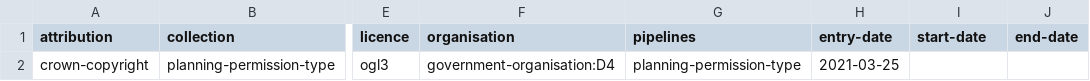
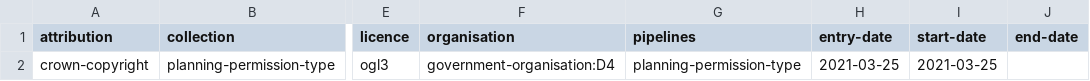
Before and after one commit to digital-land/planning-permission-type-collection, a CSV file: collection/source.csv, drawn as a sheet; only a part is shown, gaps mark what is left out; the diff names each change by its address in the sheet, - before the commit and + after, or states it on an @@ line.

Commit message:
Add missing start-date to source

```diff
--- a/collection/source.csv
+++ b/collection/source.csv
-I2 (start-date): (empty)
+I2 (start-date): 2021-03-25
```
